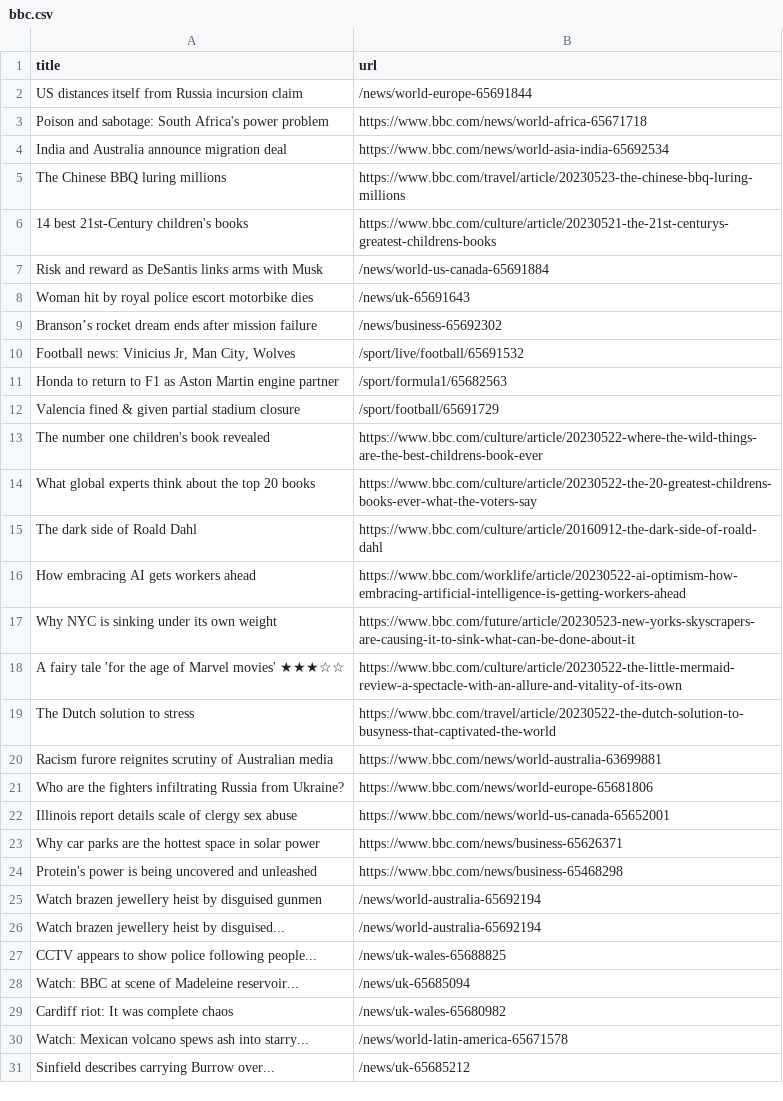
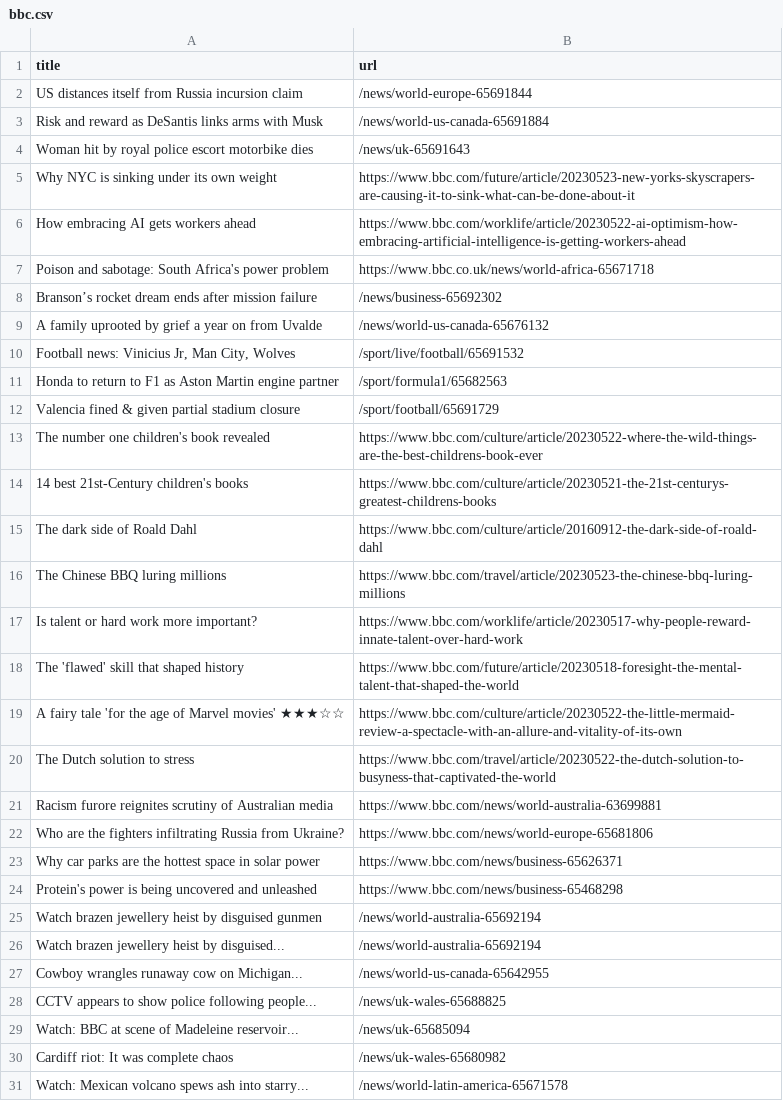
Before and after one commit to amanda-chn/automatic-scraper-bbc, a CSV file: bbc.csv, drawn as a sheet; only a part is shown; the shorter side is filled out with more unchanged rows; the diff covers the shown part only.

```diff
--- a/bbc.csv
+++ b/bbc.csv
@@ -2,9 +2,9 @@ title,url
 US distances itself from Russia incursion claim,/news/world-europe-65691844
-Poison and sabotage: South Africa's power problem,https://www.bbc.com/news/world-africa-65671718
-India and Australia announce migration deal,https://www.bbc.com/news/world-asia-india-65692534
-The Chinese BBQ luring millions,https://www.bbc.com/travel/article/20230523-the-chinese-bbq-luring-millions
-14 best 21st-Century children's books,https://www.bbc.com/culture/article/20230521-the-21st-centurys-greatest-childrens-books
 Risk and reward as DeSantis links arms with Musk,/news/world-us-canada-65691884
 Woman hit by royal police escort motorbike dies,/news/uk-65691643
+Why NYC is sinking under its own weight,https://www.bbc.com/future/article/20230523-new-yorks-skyscrapers-are-causing-it-to-sink-what-can-be-done-about-it
+How embracing AI gets workers ahead,https://www.bbc.com/worklife/article/20230522-ai-optimism-how-embracing-artificial-intelligence-is-getting-workers-ahead
+Poison and sabotage: South Africa's power problem,https://www.bbc.co.uk/news/world-africa-65671718
 Branson’s rocket dream ends after mission failure,/news/business-65692302
+A family uprooted by grief a year on from Uvalde,/news/world-us-canada-65676132
 "Football news: Vinicius Jr, Man City, Wolves",/sport/live/football/65691532
@@ -13,6 +13,7 @@ Valencia fined & given partial stadium closure,/sport/football/65691729
 The number one children's book revealed,https://www.bbc.com/culture/article/20230522-where-the-wild-things-are-the-best-childrens-book-ever
-What global experts think about the top 20 books,https://www.bbc.com/culture/article/20230522-the-20-greatest-childrens-books-ever-what-the-voters-say
+14 best 21st-Century children's books,https://www.bbc.com/culture/article/20230521-the-21st-centurys-greatest-childrens-books
 The dark side of Roald Dahl,https://www.bbc.com/culture/article/20160912-the-dark-side-of-roald-dahl
-How embracing AI gets workers ahead,https://www.bbc.com/worklife/article/20230522-ai-optimism-how-embracing-artificial-intelligence-is-getting-workers-ahead
-Why NYC is sinking under its own weight,https://www.bbc.com/future/article/20230523-new-yorks-skyscrapers-are-causing-it-to-sink-what-can-be-done-about-it
+The Chinese BBQ luring millions,https://www.bbc.com/travel/article/20230523-the-chinese-bbq-luring-millions
+Is talent or hard work more important?,https://www.bbc.com/worklife/article/20230517-why-people-reward-innate-talent-over-hard-work
+The 'flawed' skill that shaped history,https://www.bbc.com/future/article/20230518-foresight-the-mental-talent-that-shaped-the-world
 A fairy tale 'for the age of Marvel movies' ★★★☆☆,https://www.bbc.com/culture/article/20230522-the-little-mermaid-review-a-spectacle-with-an-allure-and-vitality-of-its-own
@@ -21,3 +22,2 @@ Racism furore reignites scrutiny of Australian media,https://www.bbc.com/news/wo
 Who are the fighters infiltrating Russia from Ukraine?,https://www.bbc.com/news/world-europe-65681806
-Illinois report details scale of clergy sex abuse,https://www.bbc.com/news/world-us-canada-65652001
 Why car parks are the hottest space in solar power,https://www.bbc.com/news/business-65626371
@@ -26,2 +26,3 @@ Watch brazen jewellery heist by disguised gunmen,/news/world-australia-65692194
 Watch brazen jewellery heist by disguised...,/news/world-australia-65692194
+Cowboy wrangles runaway cow on Michigan...,/news/world-us-canada-65642955
 CCTV appears to show police following people...,/news/uk-wales-65688825
```
Also changed, not shown: 1 added row and 2 removed rows elsewhere in this file.
